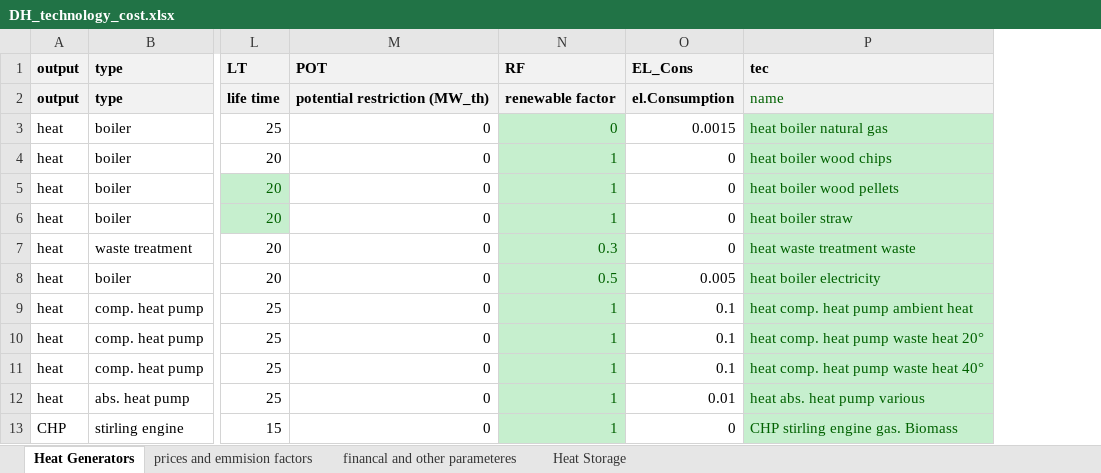
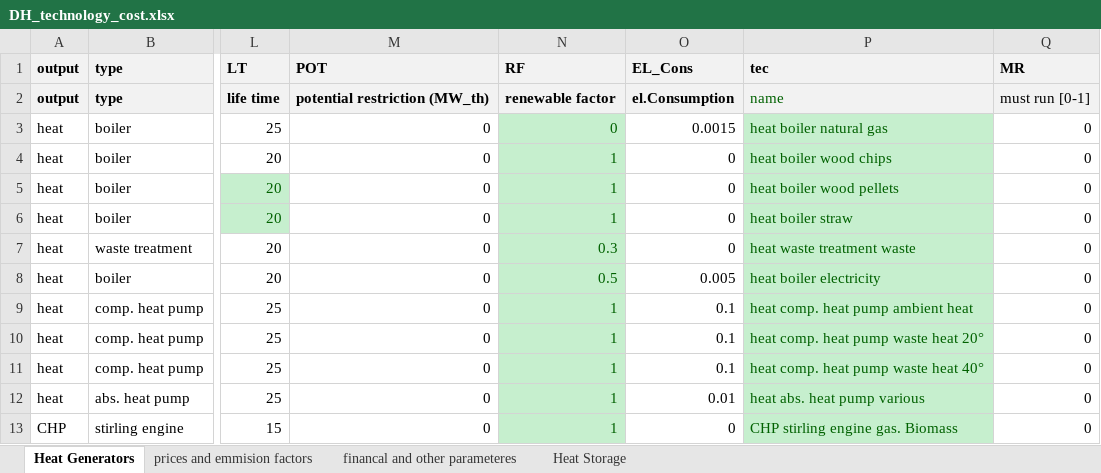
Before and after one commit to tuw-eeg/hotmapsDispatch, an Excel workbook: app/modules/common/AD/F16_input/DH_technology_cost.xlsx, sheet Heat Generators, drawn as a sheet; only a part is shown, gaps mark what is left out; values as stored, in another font and other column widths than the file's, no borders; the diff names each change by its address in the sheet, - before the commit and + after, or states it on an @@ line.

Commit message:
Several imrovments at must run and heat storage

```diff
--- a/app/modules/common/AD/F16_input/DH_technology_cost.xlsx (sheet Heat Generators)
+++ b/app/modules/common/AD/F16_input/DH_technology_cost.xlsx (sheet Heat Generators)
+column Q (MR), rows 2-13: must run [0-1] | 0 | 0 | 0 | 0 | 0 | 0 | 0 | 0 | 0 | 0 | 0
```
Also changed, not shown: sheet financal and other parameteres, app/modules/common/FEAT/F16/input.xlsx, 3 other files.
